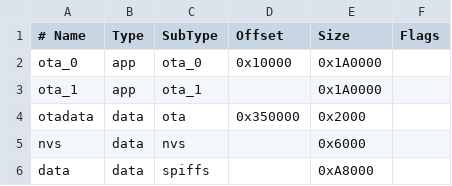
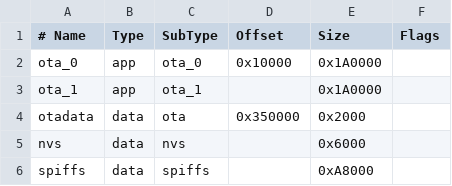
Before and after one commit to sshumov/ESP32POW, a CSV file: partitions_custom.csv, drawn as a sheet.

```diff
--- a/partitions_custom.csv
+++ b/partitions_custom.csv
@@ -5,2 +5,2 @@ otadata,  data, ota,    0x350000,  0x2000,
 nvs,      data, nvs,            ,  0x6000,
-data,     data, spiffs,         ,  0xA8000,
+spiffs,   data, spiffs,         ,  0xA8000,
```
Also changed, not shown: 12 other files.
